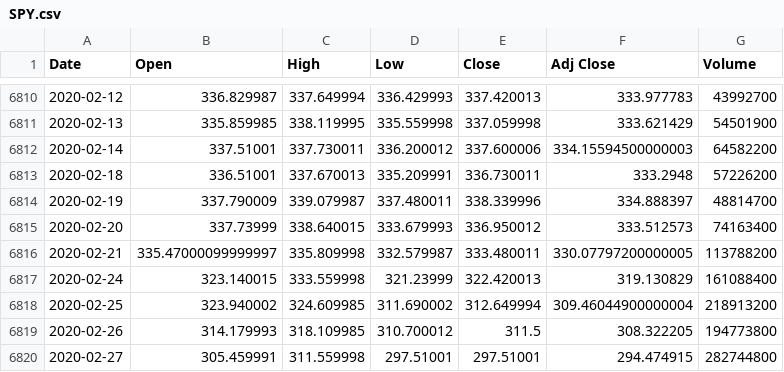
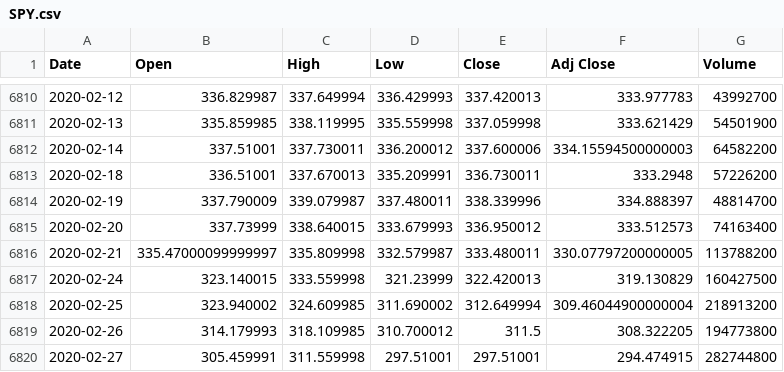
Before and after one commit to dkorsnack/projects, a CSV file: python/research/SPY.csv, drawn as a sheet; only a part is shown, gaps mark what is left out; the diff covers the shown part only.

```diff
--- a/python/research/SPY.csv
+++ b/python/research/SPY.csv
@@ -6816,3 +6816,3 @@ Date,Open,High,Low,Close,Adj Close,Volume
 2020-02-21,335.47000099999997,335.809998,332.579987,333.480011,330.07797200000005,113788200
-2020-02-24,323.140015,333.559998,321.23999,322.420013,319.130829,161088400
+2020-02-24,323.140015,333.559998,321.23999,322.420013,319.130829,160427500
 2020-02-25,323.940002,324.609985,311.690002,312.649994,309.46044900000004,218913200
```
Also changed, not shown: 13 added rows and 10 edited cells elsewhere in this file, python/research/GLD.csv, python/research/IWM.csv, 28 other files.
